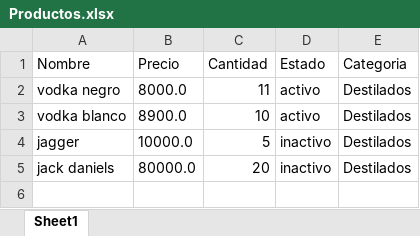
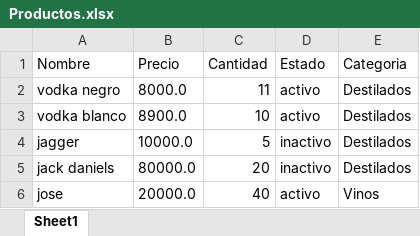
Before and after one commit to j0t4inc0de/MVC-Stock, an Excel workbook: Productos.xlsx, sheet Sheet1, drawn as a sheet; values as stored, in another font and other column widths than the file's, no borders; the diff names each change by its address in the sheet, - before the commit and + after, or states it on an @@ line.

```diff
--- a/Productos.xlsx (sheet Sheet1)
+++ b/Productos.xlsx (sheet Sheet1)
+row 6: jose | 20000.0 | 40 | activo | Vinos
```
Also changed, not shown: 3 other files.
